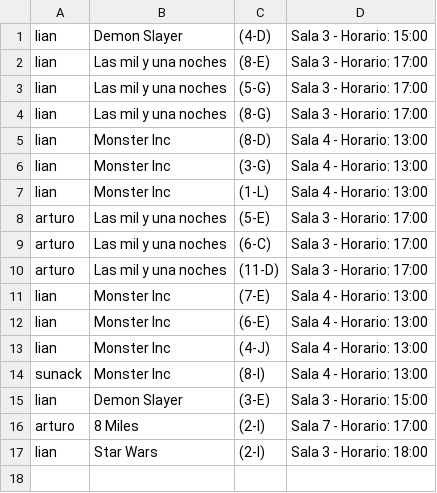
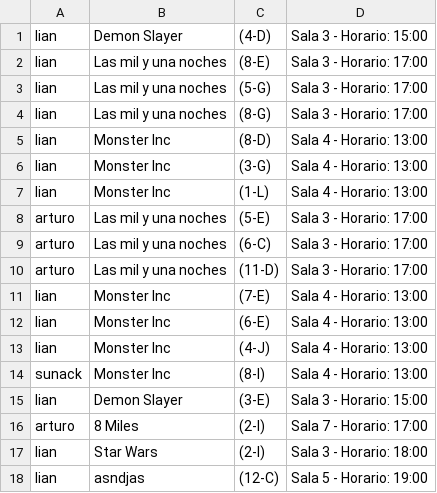
Before and after one commit to sllanoscaro/jbt-repo, a CSV file: src/main/resources/tickets.csv, drawn as a sheet; the diff names each change by its address in the sheet, - before the commit and + after, or states it on an @@ line.

```diff
--- a/src/main/resources/tickets.csv
+++ b/src/main/resources/tickets.csv
+row 18: lian | asndjas | (12-C) | Sala 5 - Horario: 19:00
```
Also changed, not shown: src/main/resources/datosFunciones.csv, src/main/resources/peliculas.csv, 18 other files.
